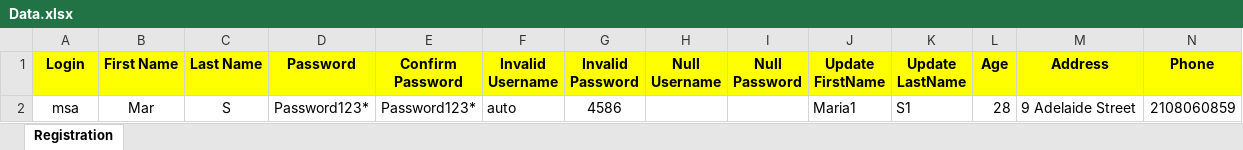
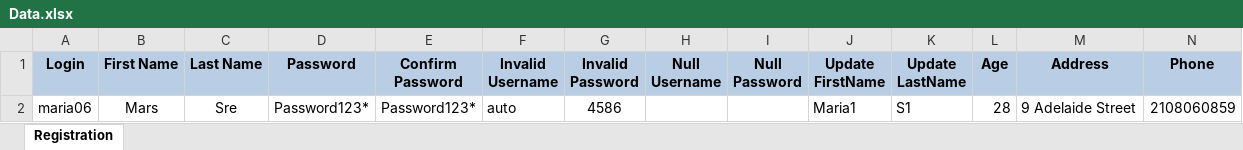
Before and after one commit to MariaSagayaraj/Assessment, an Excel workbook: Excel/Data.xlsx, sheet Registration, drawn as a sheet; only a part is shown; values as stored, in another font and other column widths than the file's, no borders; the diff covers the shown part only; the diff names each change by its address in the sheet, - before the commit and + after, or states it on an @@ line.

```diff
--- a/Excel/Data.xlsx (sheet Registration)
+++ b/Excel/Data.xlsx (sheet Registration)
-A1:N1 fill: #FFFF00
+A1:N1 fill: #B9CDE5
-A2 (Login): msa
+A2 (Login): maria06
-B2 (First Name): Mar
+B2 (First Name): Mars
-C2 (Last Name): S
+C2 (Last Name): Sre
```
Also changed, not shown: cell formats elsewhere in this sheet, 31 other files.
